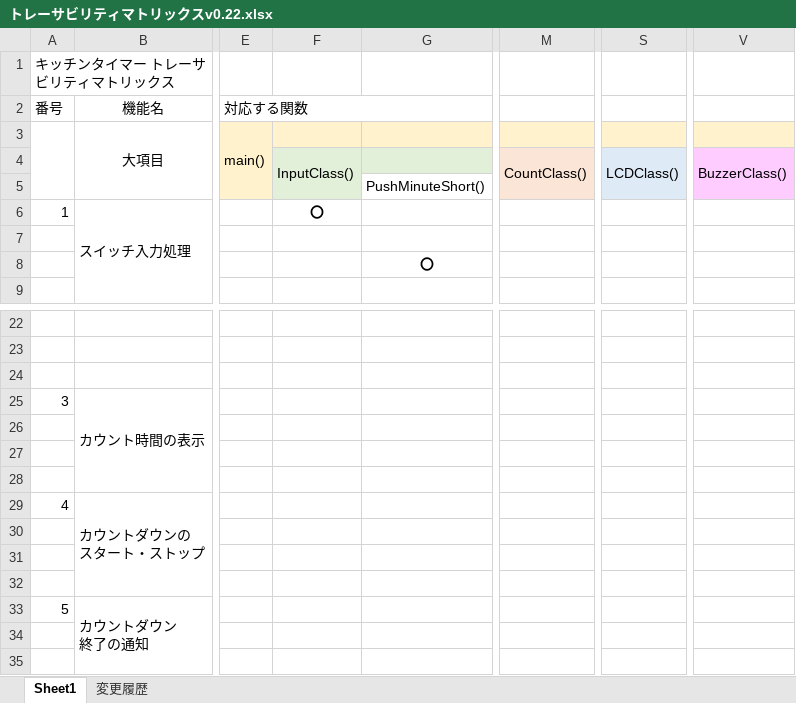
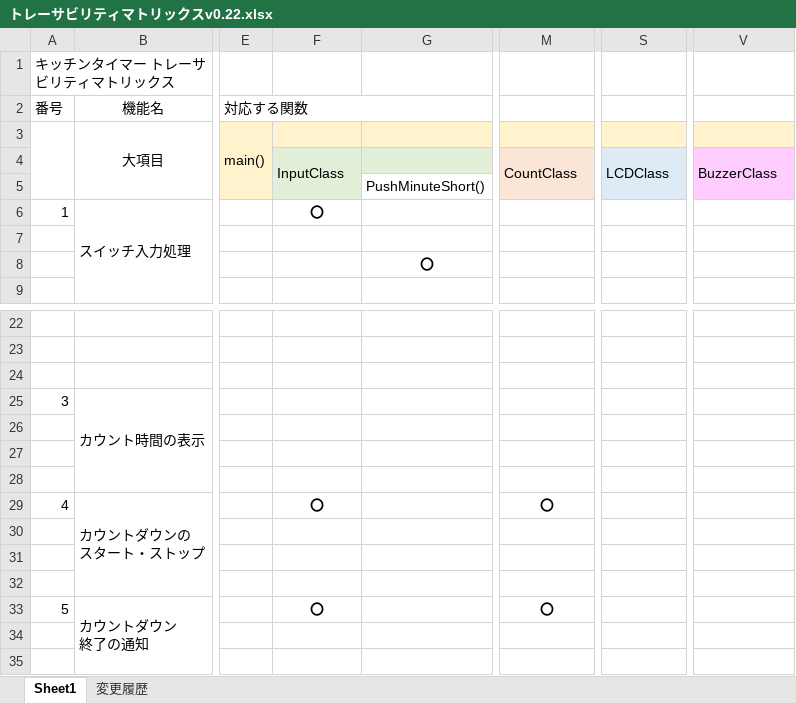
Before and after one commit to hakohumi/comp.Kitchen_Timer, an Excel workbook: 資料/設計/トレーサビリティマトリックス/トレーサビリティマトリックスv0.22.xlsx, sheet Sheet1, drawn as a sheet; only a part is shown, gaps mark what is left out; values as stored, in another font and other column widths than the file's, no borders; the diff names each change by its address in the sheet, - before the commit and + after, or states it on an @@ line.

```diff
--- a/資料/設計/トレーサビリティマトリックス/トレーサビリティマトリックスv0.22.xlsx (sheet Sheet1)
+++ b/資料/設計/トレーサビリティマトリックス/トレーサビリティマトリックスv0.22.xlsx (sheet Sheet1)
-F4: InputClass()
+F4: InputClass
-M4: CountClass()
+M4: CountClass
-S4: LCDClass()
+S4: LCDClass
-V4: BuzzerClass()
+V4: BuzzerClass
-F29: (empty)
+F29: 〇
-M29: (empty)
+M29: 〇
-F33: (empty)
+F33: 〇
-M33: (empty)
+M33: 〇
```
Also changed, not shown: 17 other files.
